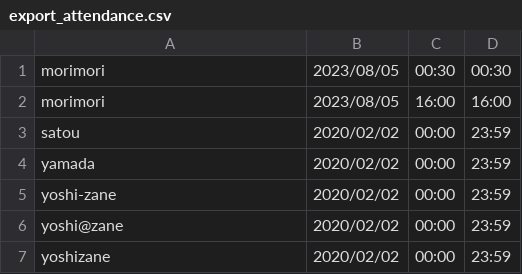
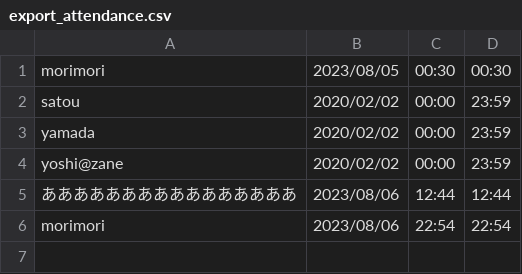
Before and after one commit to gp-morishita/gp-attendance-management-system, a CSV file: cache_data/export_attendance.csv, drawn as a sheet; removed rows and columns are numbered as before the commit, all else as after; the diff names each change by its address in the sheet, - before the commit and + after, or states it on an @@ line.

```diff
--- a/cache_data/export_attendance.csv
+++ b/cache_data/export_attendance.csv
-row 2: morimori | 2023/08/05 | 16:00 | 16:00
-row 5: yoshi-zane | 2020/02/02 | 00:00 | 23:59
-row 7: yoshizane | 2020/02/02 | 00:00 | 23:59
+row 5: ああああああああああああああああ | 2023/08/06 | 12:44 | 12:44
+row 6: morimori | 2023/08/06 | 22:54 | 22:54
```
Also changed, not shown: 22 other files.
